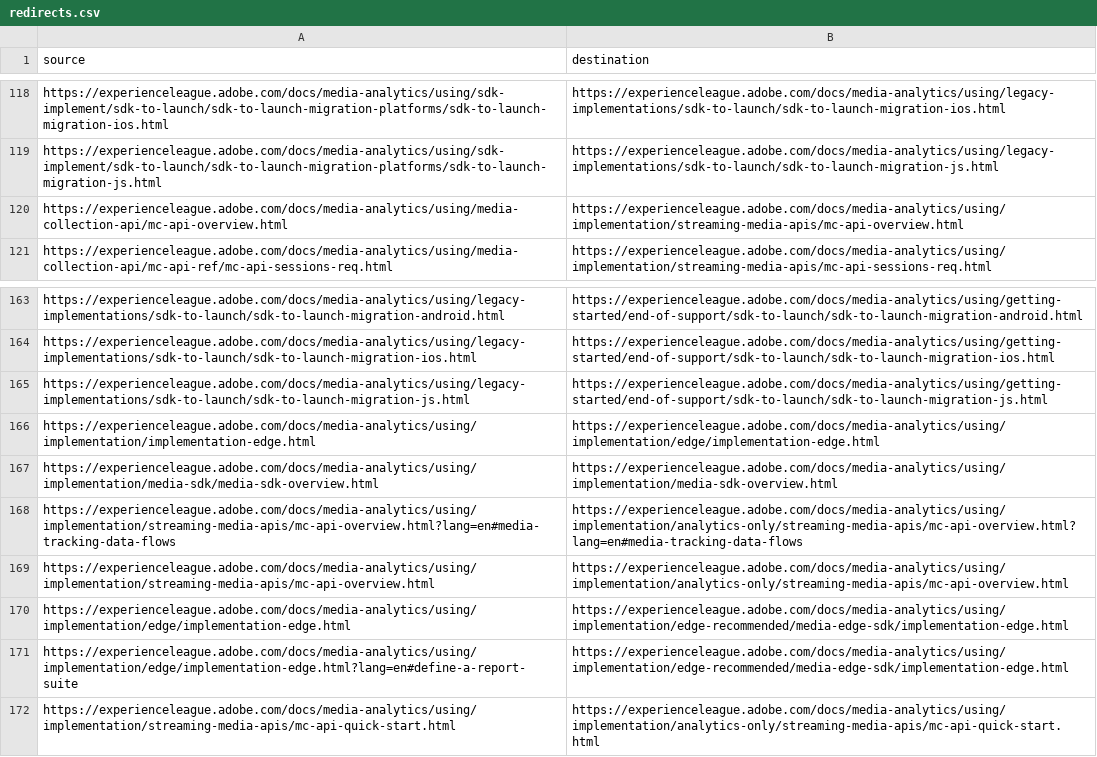
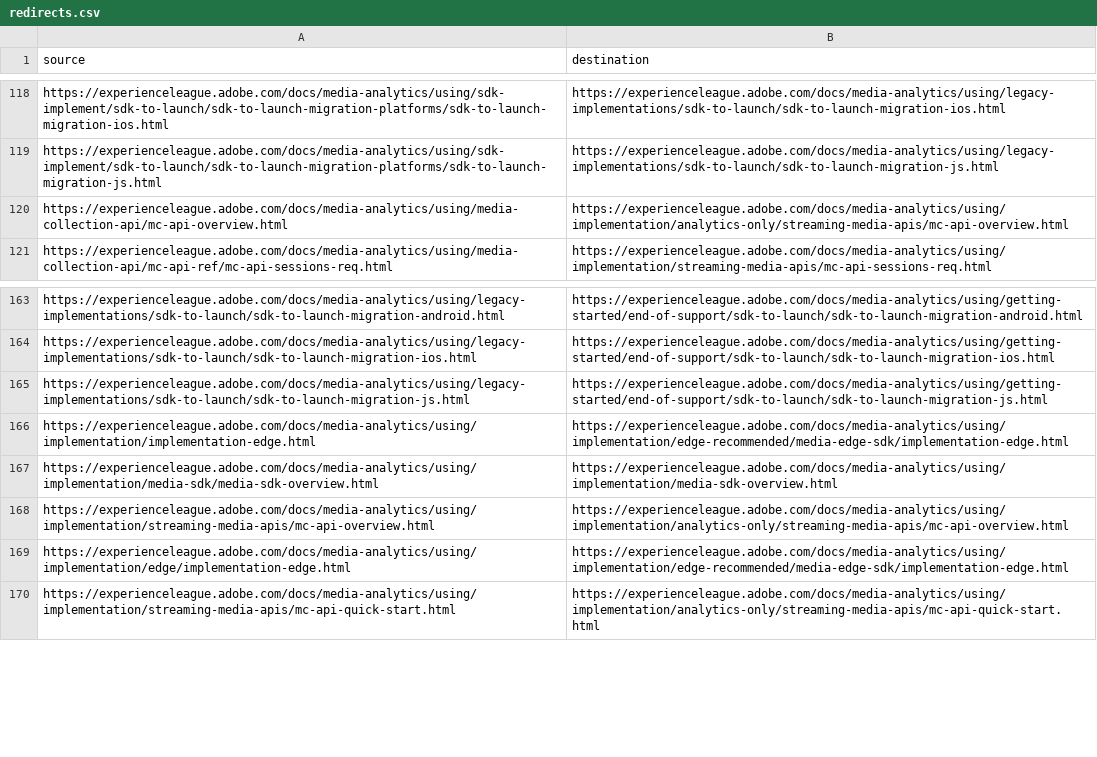
Before and after one commit to AdobeDocs/media-analytics.en, a CSV file: redirects.csv, drawn as a sheet; only a part is shown, gaps mark what is left out.

Commit message:
validation fixes

```diff
--- a/redirects.csv
+++ b/redirects.csv
@@ -119,3 +119,3 @@ https://experienceleague.adobe.com/docs/media-analytics/using/sdk-implement/sdk-
 https://experienceleague.adobe.com/docs/media-analytics/using/sdk-implement/sdk-to-launch/sdk-to-launch-migration-platforms/sdk-to-launch-migration-js.html,https://experienceleague.adobe.com/docs/media-analytics/using/legacy-implementations/sdk-to-launch/sdk-to-launch-migration-js.html
-https://experienceleague.adobe.com/docs/media-analytics/using/media-collection-api/mc-api-overview.html,https://experienceleague.adobe.com/docs/media-analytics/using/implementation/streaming-media-apis/mc-api-overview.html
+https://experienceleague.adobe.com/docs/media-analytics/using/media-collection-api/mc-api-overview.html,https://experienceleague.adobe.com/docs/media-analytics/using/implementation/analytics-only/streaming-media-apis/mc-api-overview.html
 https://experienceleague.adobe.com/docs/media-analytics/using/media-collection-api/mc-api-ref/mc-api-sessions-req.html,https://experienceleague.adobe.com/docs/media-analytics/using/implementation/streaming-media-apis/mc-api-sessions-req.html
@@ -165,8 +165,6 @@ https://experienceleague.adobe.com/docs/media-analytics/using/legacy-implementat
 https://experienceleague.adobe.com/docs/media-analytics/using/legacy-implementations/sdk-to-launch/sdk-to-launch-migration-js.html,https://experienceleague.adobe.com/docs/media-analytics/using/getting-started/end-of-support/sdk-to-launch/sdk-to-launch-migration-js.html
-https://experienceleague.adobe.com/docs/media-analytics/using/implementation/implementation-edge.html,https://experienceleague.adobe.com/docs/media-analytics/using/implementation/edge/implementation-edge.html
+https://experienceleague.adobe.com/docs/media-analytics/using/implementation/implementation-edge.html,https://experienceleague.adobe.com/docs/media-analytics/using/implementation/edge-recommended/media-edge-sdk/implementation-edge.html
 https://experienceleague.adobe.com/docs/media-analytics/using/implementation/media-sdk/media-sdk-overview.html,https://experienceleague.adobe.com/docs/media-analytics/using/implementation/media-sdk-overview.html
-https://experienceleague.adobe.com/docs/media-analytics/using/implementation/streaming-media-apis/mc-api-overview.html?lang=en#media-tracking-data-flows,https://experienceleague.adobe.com/docs/media-analytics/using/implementation/analytics-only/streaming-media-apis/mc-api-overview.html?lang=en#media-tracking-data-flows
 https://experienceleague.adobe.com/docs/media-analytics/using/implementation/streaming-media-apis/mc-api-overview.html,https://experienceleague.adobe.com/docs/media-analytics/using/implementation/analytics-only/streaming-media-apis/mc-api-overview.html
 https://experienceleague.adobe.com/docs/media-analytics/using/implementation/edge/implementation-edge.html,https://experienceleague.adobe.com/docs/media-analytics/using/implementation/edge-recommended/media-edge-sdk/implementation-edge.html
-https://experienceleague.adobe.com/docs/media-analytics/using/implementation/edge/implementation-edge.html?lang=en#define-a-report-suite,https://experienceleague.adobe.com/docs/media-analytics/using/implementation/edge-recommended/media-edge-sdk/implementation-edge.html
 https://experienceleague.adobe.com/docs/media-analytics/using/implementation/streaming-media-apis/mc-api-quick-start.html,https://experienceleague.adobe.com/docs/media-analytics/using/implementation/analytics-only/streaming-media-apis/mc-api-quick-start.html
```
